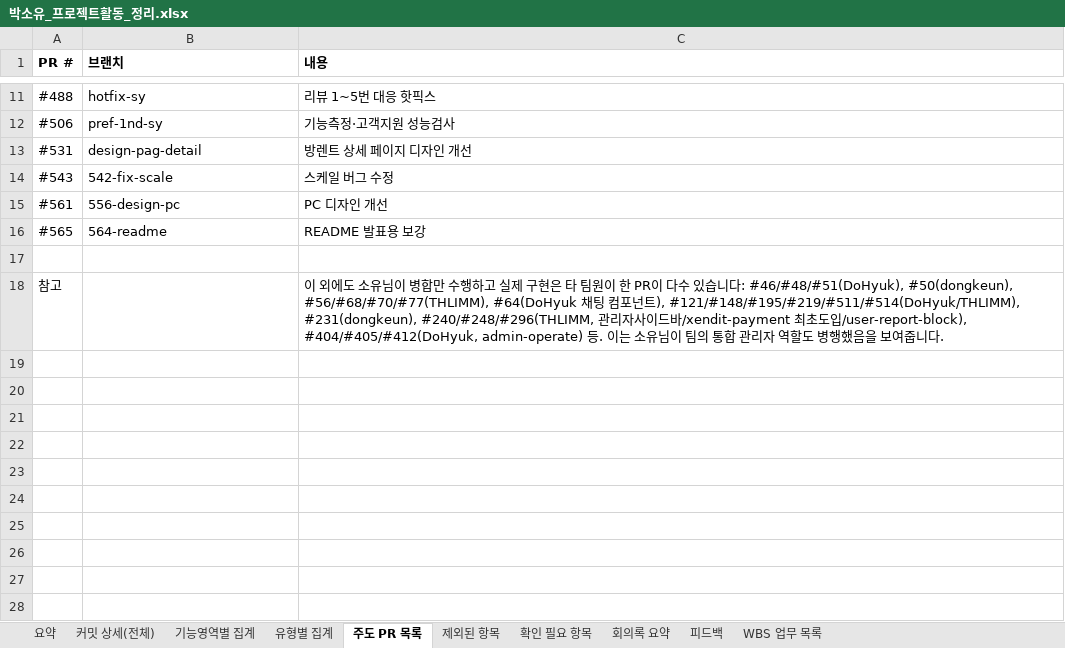
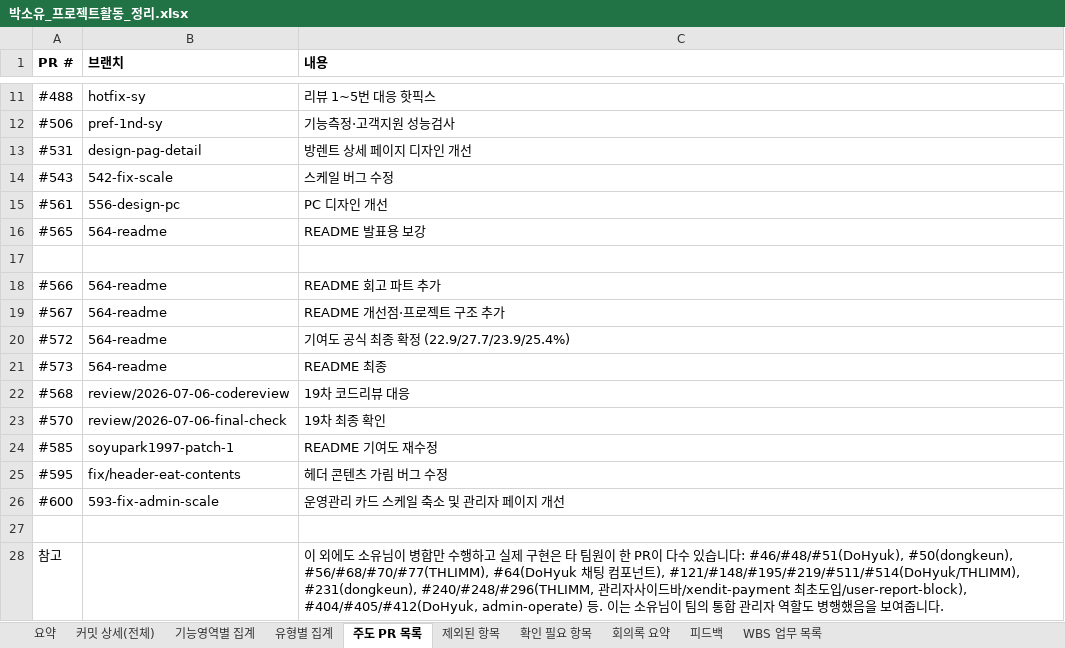
Before and after one commit to FRONTENDBOOTCAMP-17th/kanto, an Excel workbook: docs/보고서/박소유_프로젝트활동_정리.xlsx, sheet 주도 PR 목록, drawn as a sheet; only a part is shown, gaps mark what is left out; values as stored, in another font and other column widths than the file's, no borders; the diff names each change by its address in the sheet, - before the commit and + after, or states it on an @@ line.

```diff
--- a/docs/보고서/박소유_프로젝트활동_정리.xlsx (sheet 주도 PR 목록)
+++ b/docs/보고서/박소유_프로젝트활동_정리.xlsx (sheet 주도 PR 목록)
+row 18: #566 | 564-readme | README 회고 파트 추가
+row 19: #567 | 564-readme | README 개선점·프로젝트 구조 추가
+row 20: #572 | 564-readme | 기여도 공식 최종 확정 (22.9/27.7/23.9/25.4%)
+row 21: #573 | 564-readme | README 최종
+row 22: #568 | review/2026-07-06-codereview | 19차 코드리뷰 대응
+row 23: #570 | review/2026-07-06-final-check | 19차 최종 확인
+row 24: #585 | soyupark1997-patch-1 | README 기여도 재수정
+row 25: #595 | fix/header-eat-contents | 헤더 콘텐츠 가림 버그 수정
+row 26: #600 | 593-fix-admin-scale | 운영관리 카드 스케일 축소 및 관리자 페이지 개선
+row 27: (empty)
```
Also changed, not shown: sheet 커밋 상세(전체), sheet 기능영역별 집계, sheet 유형별 집계, sheet 요약.
